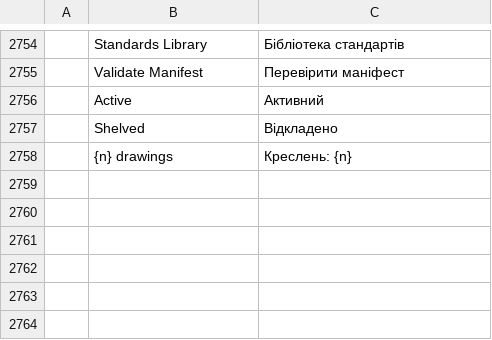
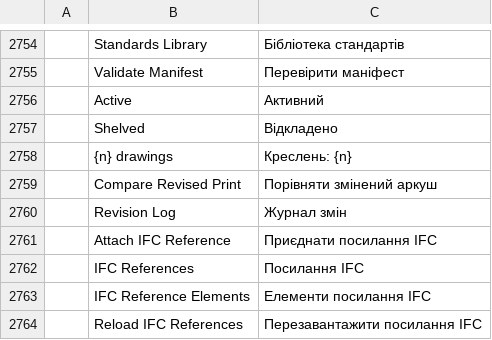
Before and after one commit to AICodeForgedev/cadaddy, a TSV file: crates/ui-egui/src/i18n/uk.tsv, drawn as a sheet; only a part is shown, gaps mark what is left out; the diff names each change by its address in the sheet, - before the commit and + after, or states it on an @@ line.

Commit message:
merge-batch: i18n rows from printrev and ifcimport (missing keys only)

```diff
--- a/crates/ui-egui/src/i18n/uk.tsv
+++ b/crates/ui-egui/src/i18n/uk.tsv
+row 2759:  | Compare Revised Print | Порівняти змінений аркуш
+row 2760:  | Revision Log | Журнал змін
+row 2761:  | Attach IFC Reference | Приєднати посилання IFC
+row 2762:  | IFC References | Посилання IFC
+row 2763:  | IFC Reference Elements | Елементи посилання IFC
+row 2764:  | Reload IFC References | Перезавантажити посилання IFC
```
Also changed, not shown: crates/ui-egui/src/i18n/ar.tsv, crates/ui-egui/src/i18n/es.tsv, 9 other files.
